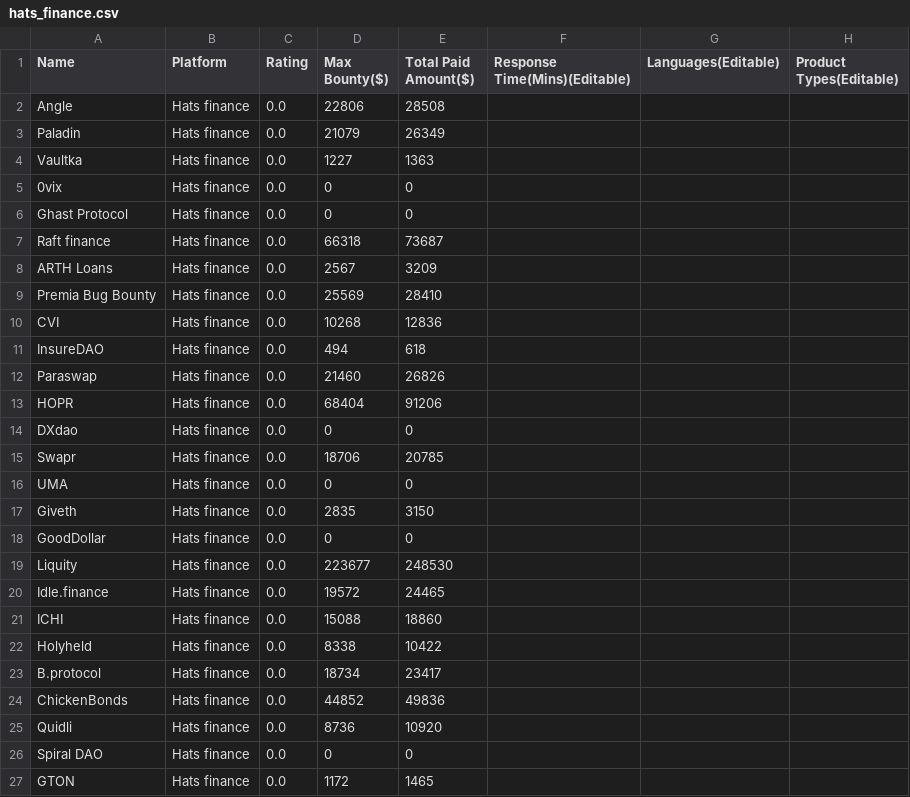
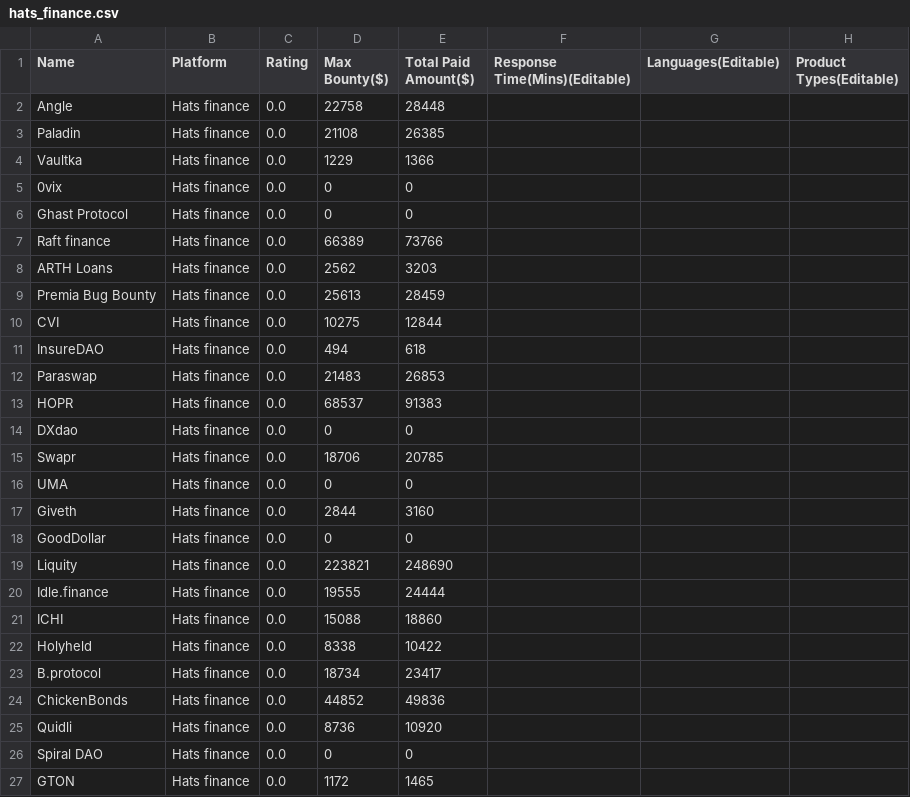
Before and after one commit to williamf6131/solodit_content, a CSV file: bug_bounties/hats_finance.csv, drawn as a sheet; only a part is shown; the diff covers the shown part only; the diff names each change by its address in the sheet, - before the commit and + after, or states it on an @@ line.

```diff
--- a/bug_bounties/hats_finance.csv
+++ b/bug_bounties/hats_finance.csv
-D2 (Max Bounty($)): 22806
+D2 (Max Bounty($)): 22758
-E2 (Total Paid Amount($)): 28508
+E2 (Total Paid Amount($)): 28448
-D3 (Max Bounty($)): 21079
+D3 (Max Bounty($)): 21108
-E3 (Total Paid Amount($)): 26349
+E3 (Total Paid Amount($)): 26385
-D4 (Max Bounty($)): 1227
+D4 (Max Bounty($)): 1229
-E4 (Total Paid Amount($)): 1363
+E4 (Total Paid Amount($)): 1366
-D7 (Max Bounty($)): 66318
+D7 (Max Bounty($)): 66389
-E7 (Total Paid Amount($)): 73687
+E7 (Total Paid Amount($)): 73766
-D8 (Max Bounty($)): 2567
+D8 (Max Bounty($)): 2562
-E8 (Total Paid Amount($)): 3209
+E8 (Total Paid Amount($)): 3203
-D9 (Max Bounty($)): 25569
+D9 (Max Bounty($)): 25613
-E9 (Total Paid Amount($)): 28410
+E9 (Total Paid Amount($)): 28459
-D10 (Max Bounty($)): 10268
+D10 (Max Bounty($)): 10275
-E10 (Total Paid Amount($)): 12836
+E10 (Total Paid Amount($)): 12844
-D12 (Max Bounty($)): 21460
+D12 (Max Bounty($)): 21483
-E12 (Total Paid Amount($)): 26826
+E12 (Total Paid Amount($)): 26853
-D13 (Max Bounty($)): 68404
+D13 (Max Bounty($)): 68537
-E13 (Total Paid Amount($)): 91206
+E13 (Total Paid Amount($)): 91383
-D17 (Max Bounty($)): 2835
+D17 (Max Bounty($)): 2844
-E17 (Total Paid Amount($)): 3150
+E17 (Total Paid Amount($)): 3160
-D19 (Max Bounty($)): 223677
+D19 (Max Bounty($)): 223821
-E19 (Total Paid Amount($)): 248530
+E19 (Total Paid Amount($)): 248690
-D20 (Max Bounty($)): 19572
+D20 (Max Bounty($)): 19555
-E20 (Total Paid Amount($)): 24465
+E20 (Total Paid Amount($)): 24444
```
Also changed, not shown: 1 added row, 1 removed row and 12 edited cells elsewhere in this file, bug_bounties/immunefi.csv.
